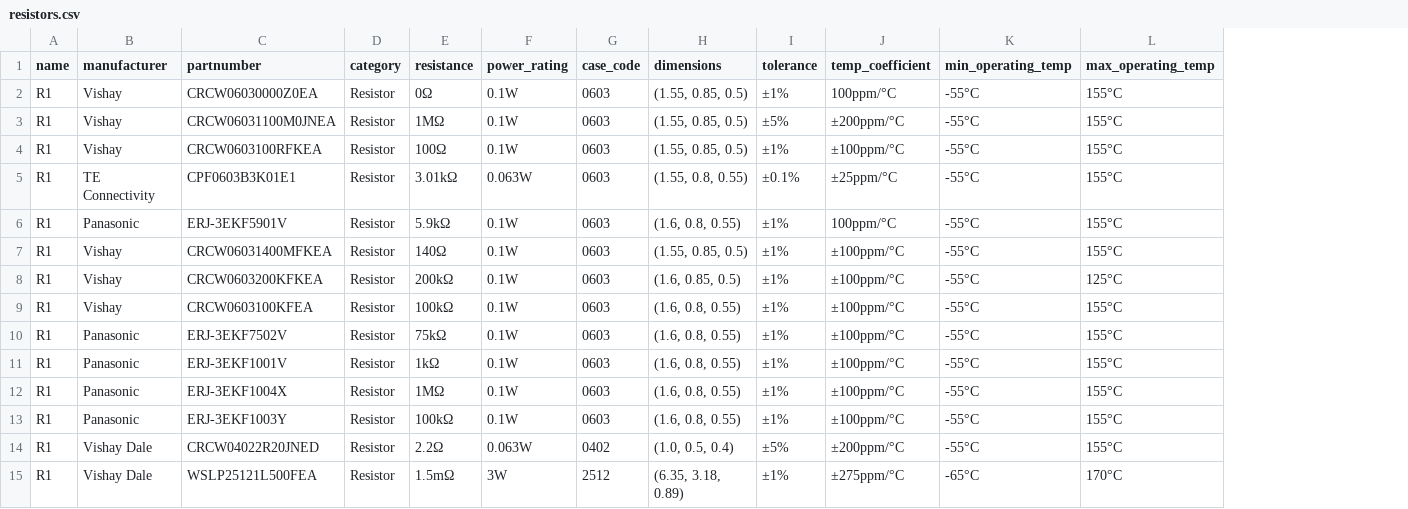
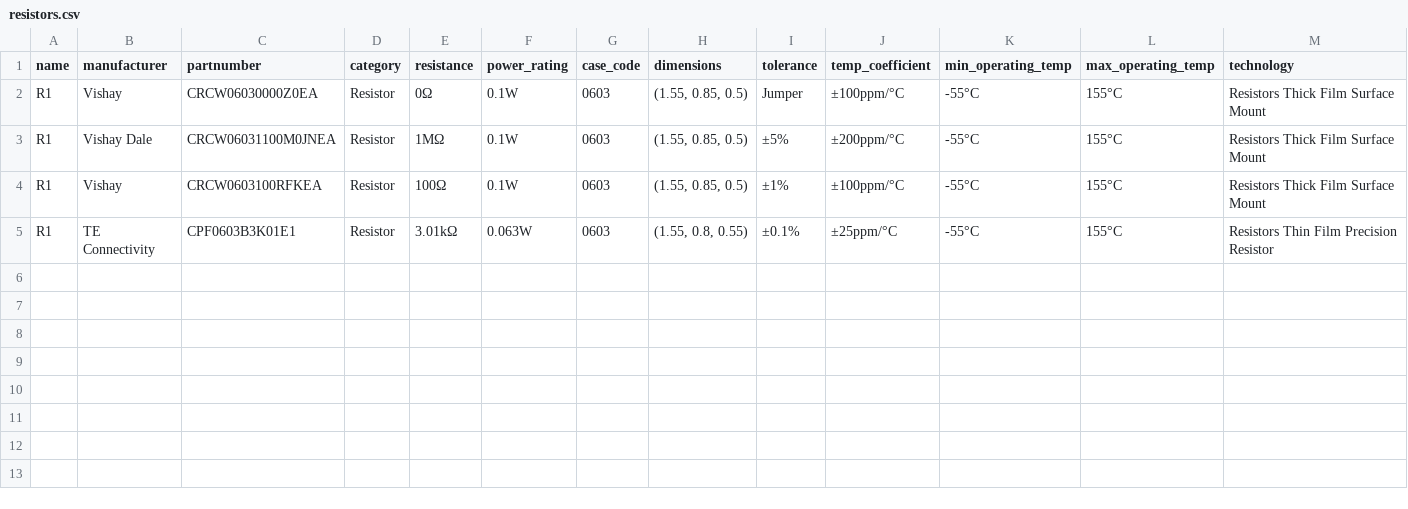
Before and after one commit to webdevinit/wuerth-electronics-challenge, a CSV file: backend/Traffic Analysis/component_csvs/resistors.csv, drawn as a sheet; removed rows and columns are numbered as before the commit, all else as after; the diff names each change by its address in the sheet, - before the commit and + after, or states it on an @@ line.

```diff
--- a/backend/Traffic Analysis/component_csvs/resistors.csv
+++ b/backend/Traffic Analysis/component_csvs/resistors.csv
+column M (technology), rows 2-5: Resistors Thick Film Surface Mount | Resistors Thick Film Surface Mount | Resistors Thick Film Surface Mount | Resistors Thin Film Precision Resistor
-I2 (tolerance): ±1%
+I2 (tolerance): Jumper
-J2 (temp_coefficient): 100ppm/°C
+J2 (temp_coefficient): ±100ppm/°C
-B3 (manufacturer): Vishay
+B3 (manufacturer): Vishay Dale
-row 6: R1 | Panasonic | ERJ-3EKF5901V | Resistor | 5.9kΩ | 0.1W | 0603 | (1.6, 0.8, 0.55) | ±1% | 100ppm/°C | -55°C | 155°C
-row 7: R1 | Vishay | CRCW06031400MFKEA | Resistor | 140Ω | 0.1W | 0603 | (1.55, 0.85, 0.5) | ±1% | ±100ppm/°C | -55°C | 155°C
-row 8: R1 | Vishay | CRCW0603200KFKEA | Resistor | 200kΩ | 0.1W | 0603 | (1.6, 0.85, 0.5) | ±1% | ±100ppm/°C | -55°C | 125°C
-row 9: R1 | Vishay | CRCW0603100KFEA | Resistor | 100kΩ | 0.1W | 0603 | (1.6, 0.8, 0.55) | ±1% | ±100ppm/°C | -55°C | 155°C
-row 10: R1 | Panasonic | ERJ-3EKF7502V | Resistor | 75kΩ | 0.1W | 0603 | (1.6, 0.8, 0.55) | ±1% | ±100ppm/°C | -55°C | 155°C
-row 11: R1 | Panasonic | ERJ-3EKF1001V | Resistor | 1kΩ | 0.1W | 0603 | (1.6, 0.8, 0.55) | ±1% | ±100ppm/°C | -55°C | 155°C
-row 12: R1 | Panasonic | ERJ-3EKF1004X | Resistor | 1MΩ | 0.1W | 0603 | (1.6, 0.8, 0.55) | ±1% | ±100ppm/°C | -55°C | 155°C
-row 13: R1 | Panasonic | ERJ-3EKF1003Y | Resistor | 100kΩ | 0.1W | 0603 | (1.6, 0.8, 0.55) | ±1% | ±100ppm/°C | -55°C | 155°C
-row 14: R1 | Vishay Dale | CRCW04022R20JNED | Resistor | 2.2Ω | 0.063W | 0402 | (1.0, 0.5, 0.4) | ±5% | ±200ppm/°C | -55°C | 155°C
-row 15: R1 | Vishay Dale | WSLP25121L500FEA | Resistor | 1.5mΩ | 3W | 2512 | (6.35, 3.18, 0.89) | ±1% | ±275ppm/°C | -65°C | 170°C
```
Also changed, not shown: backend/Traffic Analysis/component_csvs/inductors.csv, 12 other files.
